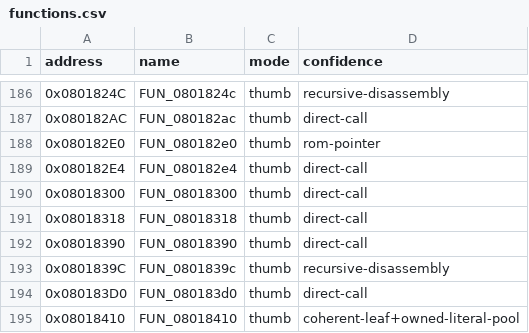
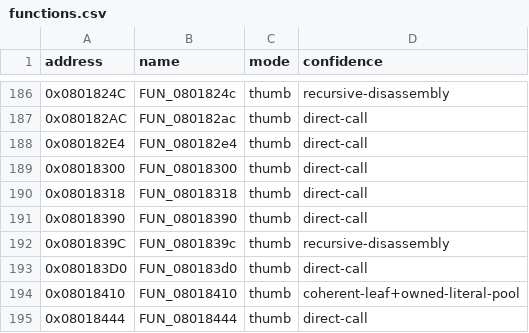
Before and after one commit to cypressru/SonicBattleDecomp, a CSV file: config/BSBE78/functions.csv, drawn as a sheet; only a part is shown, gaps mark what is left out; the shorter side is filled out with more unchanged rows; the diff names each change by its address in the sheet, - before the commit and + after, or states it on an @@ line.

```diff
--- a/config/BSBE78/functions.csv
+++ b/config/BSBE78/functions.csv
-row 188: 0x080182E0 | FUN_080182e0 | thumb | rom-pointer
```
Also changed, not shown: config/BSBE78/function_extents.csv, 5 other files.
